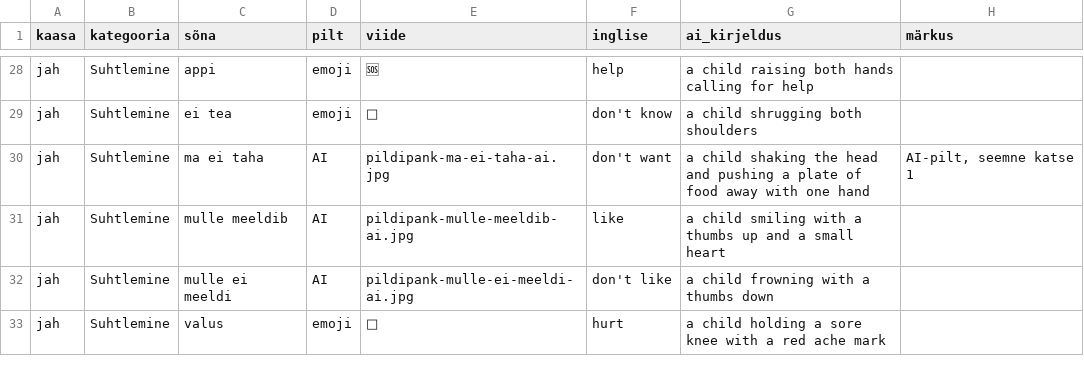
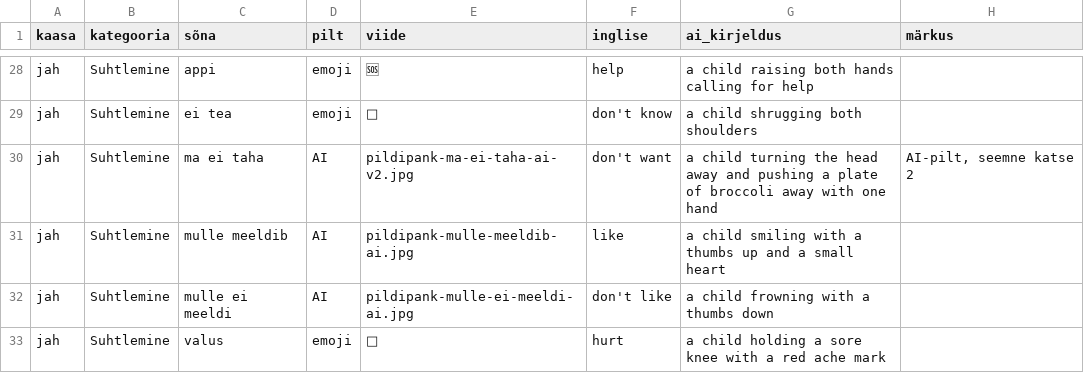
Before and after one commit to mehha/suhtleja, a CSV file: scripts/pildipank/sonavara.csv, drawn as a sheet; only a part is shown, gaps mark what is left out; the diff covers the shown part only.

```diff
--- a/scripts/pildipank/sonavara.csv
+++ b/scripts/pildipank/sonavara.csv
@@ -29,3 +29,3 @@ jah,Suhtlemine,appi,emoji,🆘,help,a child raising both hands calling for help,
 jah,Suhtlemine,ei tea,emoji,🤷,don't know,a child shrugging both shoulders,
-jah,Suhtlemine,ma ei taha,AI,pildipank-ma-ei-taha-ai.jpg,don't want,a child shaking the head and pushing a plate of food away with one hand,"AI-pilt, seemne katse 1"
+jah,Suhtlemine,ma ei taha,AI,pildipank-ma-ei-taha-ai-v2.jpg,don't want,a child turning the head away and pushing a plate of broccoli away with one hand,"AI-pilt, seemne katse 2"
 jah,Suhtlemine,mulle meeldib,AI,pildipank-mulle-meeldib-ai.jpg,like,a child smiling with a thumbs up and a small heart,
```
Also changed, not shown: 80 edited cells elsewhere in this file, 6 other files.
